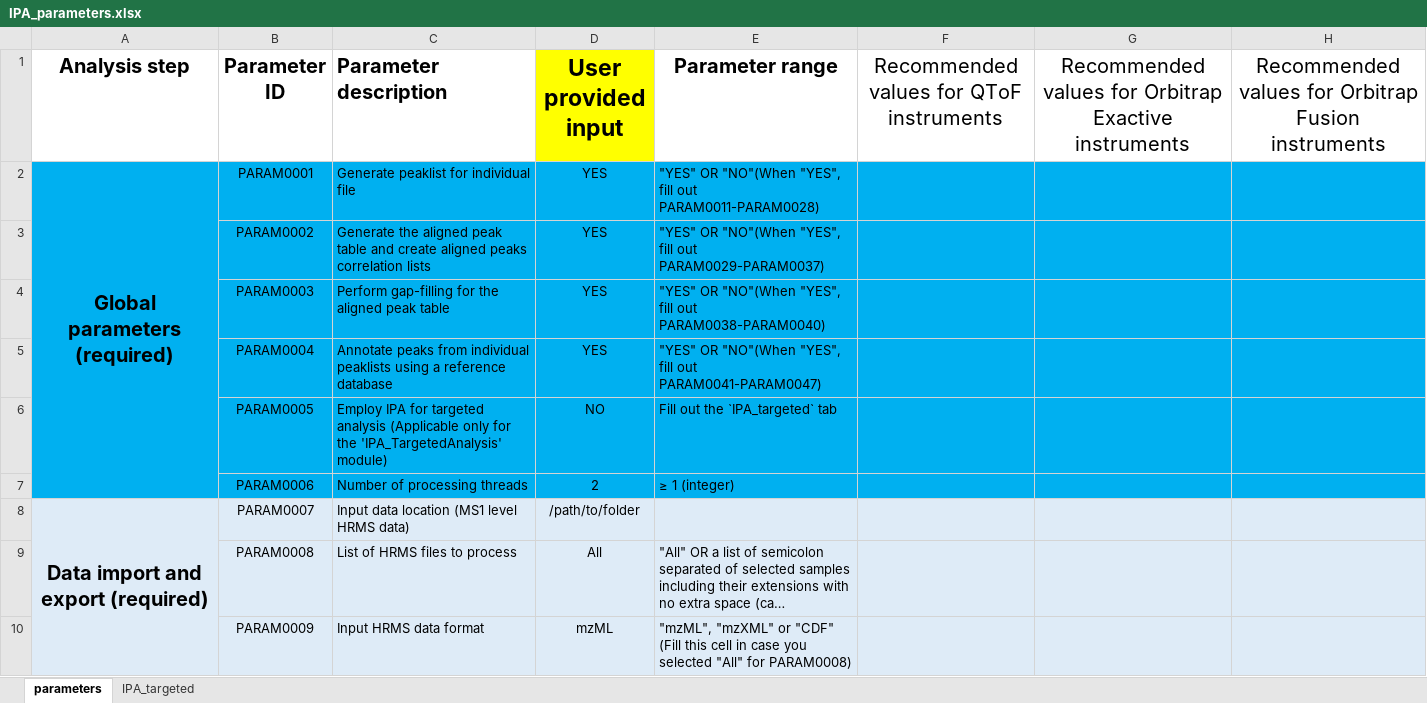
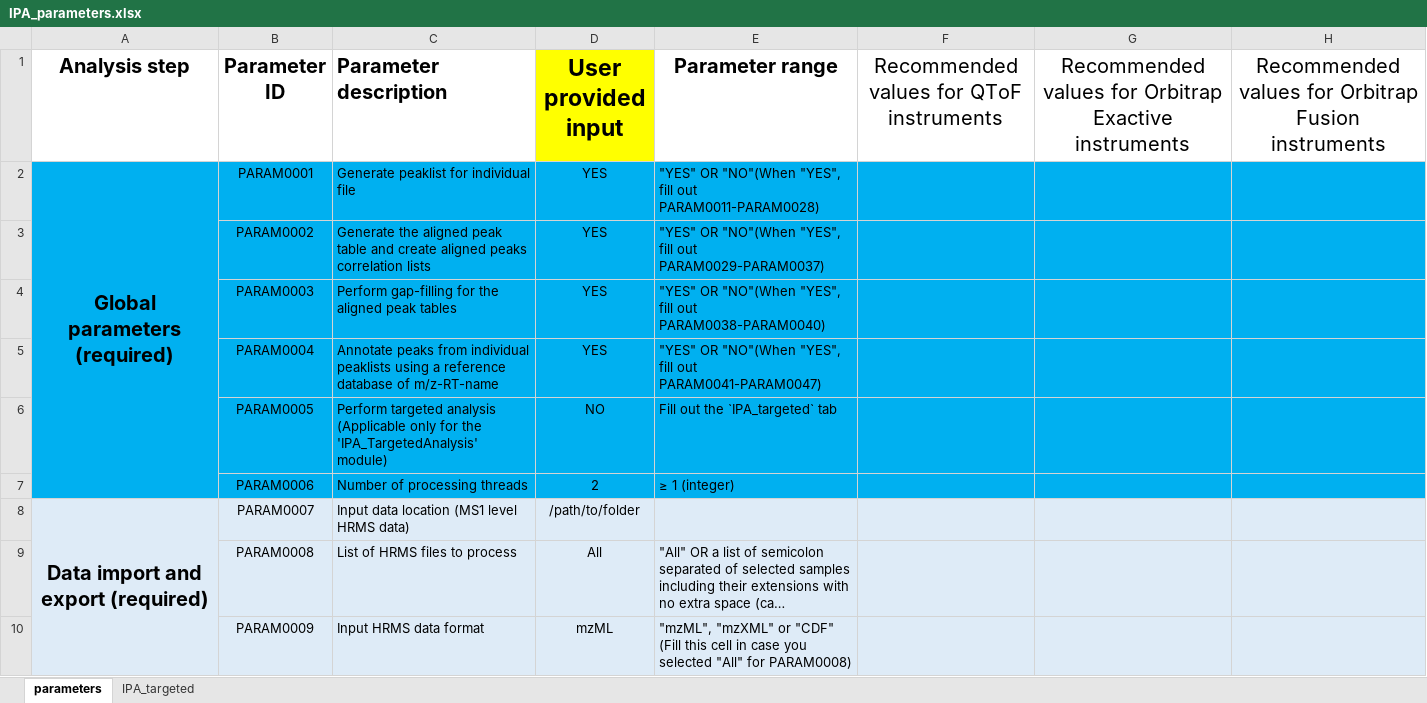
Before and after one commit to idslme/IDSL.IPA, an Excel workbook: IDSL.IPA/inst/extdata/IPA_parameters.xlsx, sheet parameters, drawn as a sheet; only a part is shown; long unchanged cells end in …; values as stored, in another font and other column widths than the file's, no borders; the diff covers the shown part only; the diff names each change by its address in the sheet, - before the commit and + after, or states it on an @@ line.

```diff
--- a/IDSL.IPA/inst/extdata/IPA_parameters.xlsx (sheet parameters)
+++ b/IDSL.IPA/inst/extdata/IPA_parameters.xlsx (sheet parameters)
-C4 (Parameter description): …aligned peak table
+C4 (Parameter description): …aligned peak tables
-C5 (Parameter description): …reference database
+C5 (Parameter description): …reference database of m/z-RT-name
-C6 (Parameter description): Employ IPA for targeted analysis…
+C6 (Parameter description): Perform targeted analysis…
```
Also changed, not shown: 13 edited cells elsewhere in this sheet, sheet IPA_targeted, IPA_parameters.xlsx, 26 other files.
